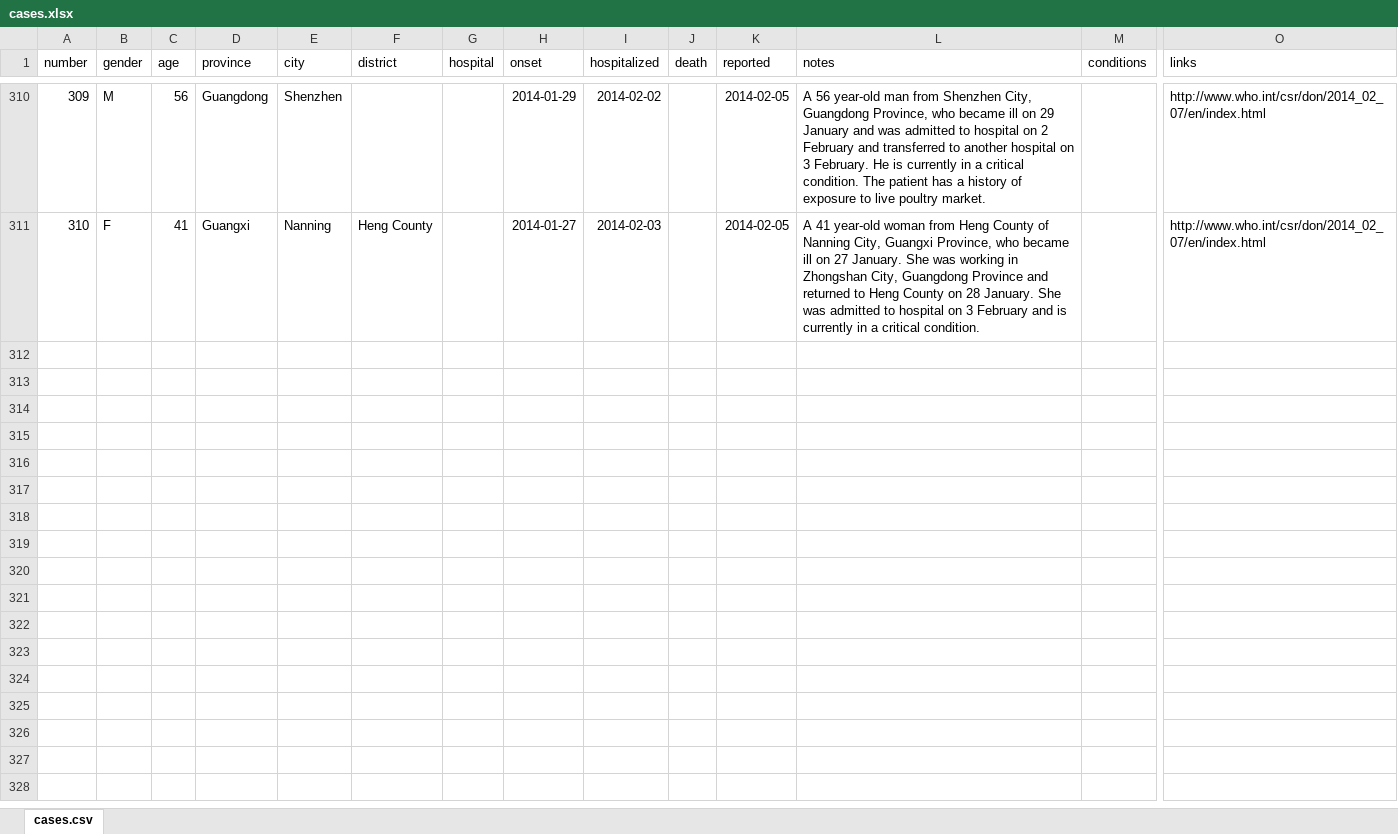
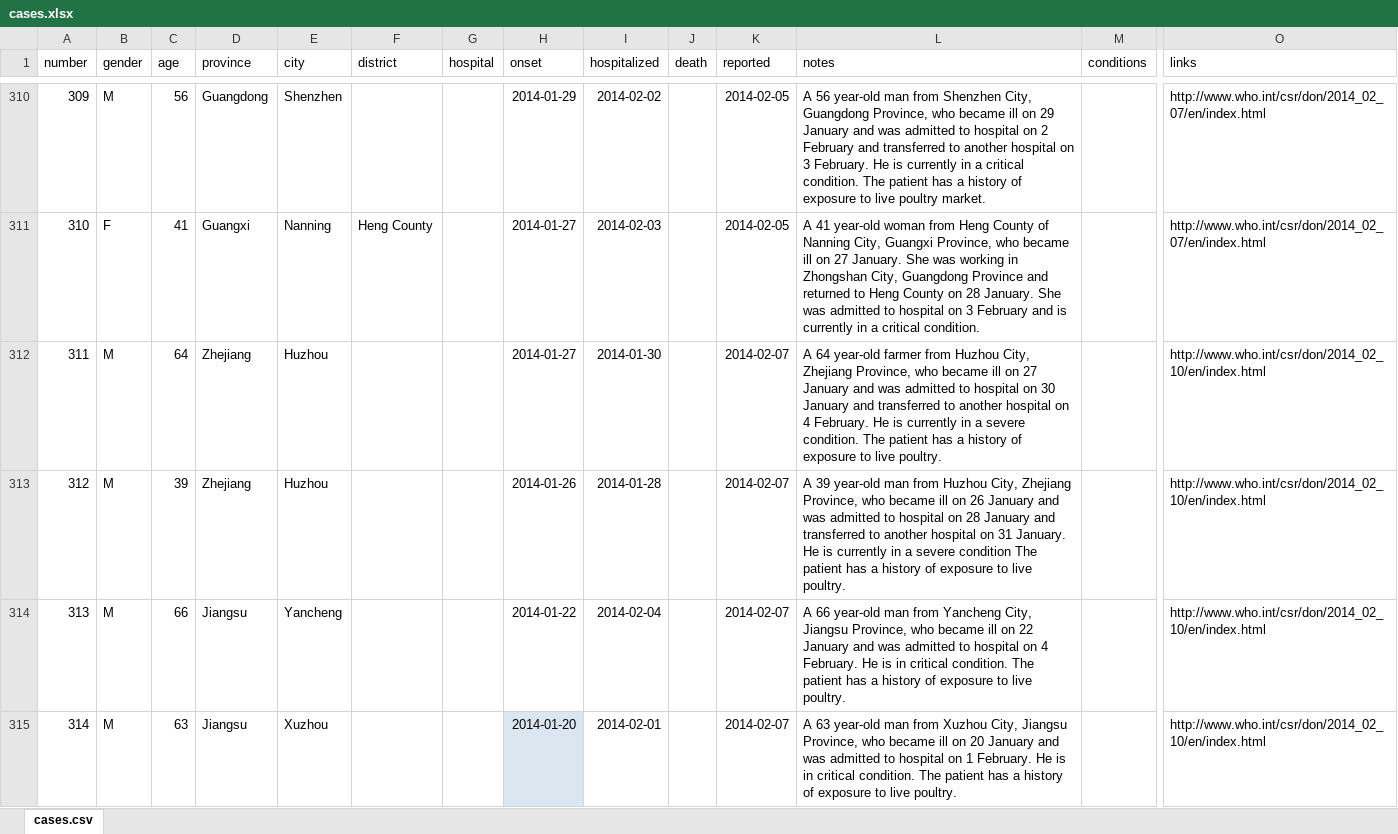
Before and after one commit to rambaut/H7N9-Cases, an Excel workbook: data/cases.xlsx, sheet cases.csv, drawn as a sheet; only a part is shown, gaps mark what is left out; values as stored, in another font and other column widths than the file's, no borders; table styles not drawn; rows hold the shown columns only; the diff covers the shown part only; the diff names each change by its address in the sheet, - before the commit and + after, or states it on an @@ line.

Commit message:
8 new cases

```diff
--- a/data/cases.xlsx (sheet cases.csv)
+++ b/data/cases.xlsx (sheet cases.csv)
+row 312: 311 | M | 64 | Zhejiang | Huzhou |  |  | 2014-01-27 | 2014-01-30 |  | 2014-02-07 | A 64 year-old farmer from Huzhou City, Zhejiang Province, who became ill on 27 January and was admitted to hospital on 30 January and transferred to another hospital on 4 February. He is currently in a severe condition. The patient has a history of exposure to live poultry. |  | http://www.who.int/csr/don/2014_02_10/en/index.html
+row 313: 312 | M | 39 | Zhejiang | Huzhou |  |  | 2014-01-26 | 2014-01-28 |  | 2014-02-07 | A 39 year-old man from Huzhou City, Zhejiang Province, who became ill on 26 January and was admitted to hospital on 28 January and transferred to another hospital on 31 January. He is currently in a severe condition The patient has a history of exposure to live poultry. |  | http://www.who.int/csr/don/2014_02_10/en/index.html
+row 314: 313 | M | 66 | Jiangsu | Yancheng |  |  | 2014-01-22 | 2014-02-04 |  | 2014-02-07 | A 66 year-old man from Yancheng City, Jiangsu Province, who became ill on 22 January and was admitted to hospital on 4 February. He is in critical condition. The patient has a history of exposure to live poultry. |  | http://www.who.int/csr/don/2014_02_10/en/index.html
+row 315: 314 | M | 63 | Jiangsu | Xuzhou |  |  | 2014-01-20 | 2014-02-01 |  | 2014-02-07 | A 63 year-old man from Xuzhou City, Jiangsu Province, who became ill on 20 January and was admitted to hospital on 1 February. He is in critical condition. The patient has a history of exposure to live poultry. |  | http://www.who.int/csr/don/2014_02_10/en/index.html
```
Also changed, not shown: 4 added rows elsewhere in this sheet, 1 other file.
